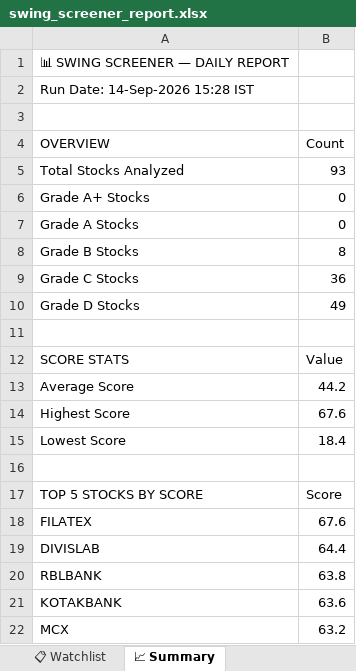
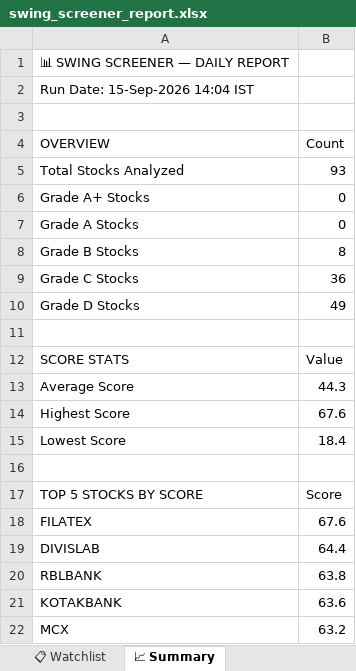
Before and after one commit to sashokkumars-sys/swing-screener, an Excel workbook: output/swing_screener_report.xlsx, sheet 📈 Summary, drawn as a sheet; values as stored, in another font and other column widths than the file's, no borders; the diff names each change by its address in the sheet, - before the commit and + after, or states it on an @@ line.

```diff
--- a/output/swing_screener_report.xlsx (sheet 📈 Summary)
+++ b/output/swing_screener_report.xlsx (sheet 📈 Summary)
-A2 (OVERVIEW): Run Date: 14-Sep-2026 15:28 IST
+A2 (OVERVIEW): Run Date: 15-Sep-2026 14:04 IST
-B13 (Count): 44.2
+B13 (Count): 44.3
```
Also changed, not shown: sheet 📊 All Stocks, sheet 👀 Grade B Watch, sheet 📋 Watchlist, 2 other files.
